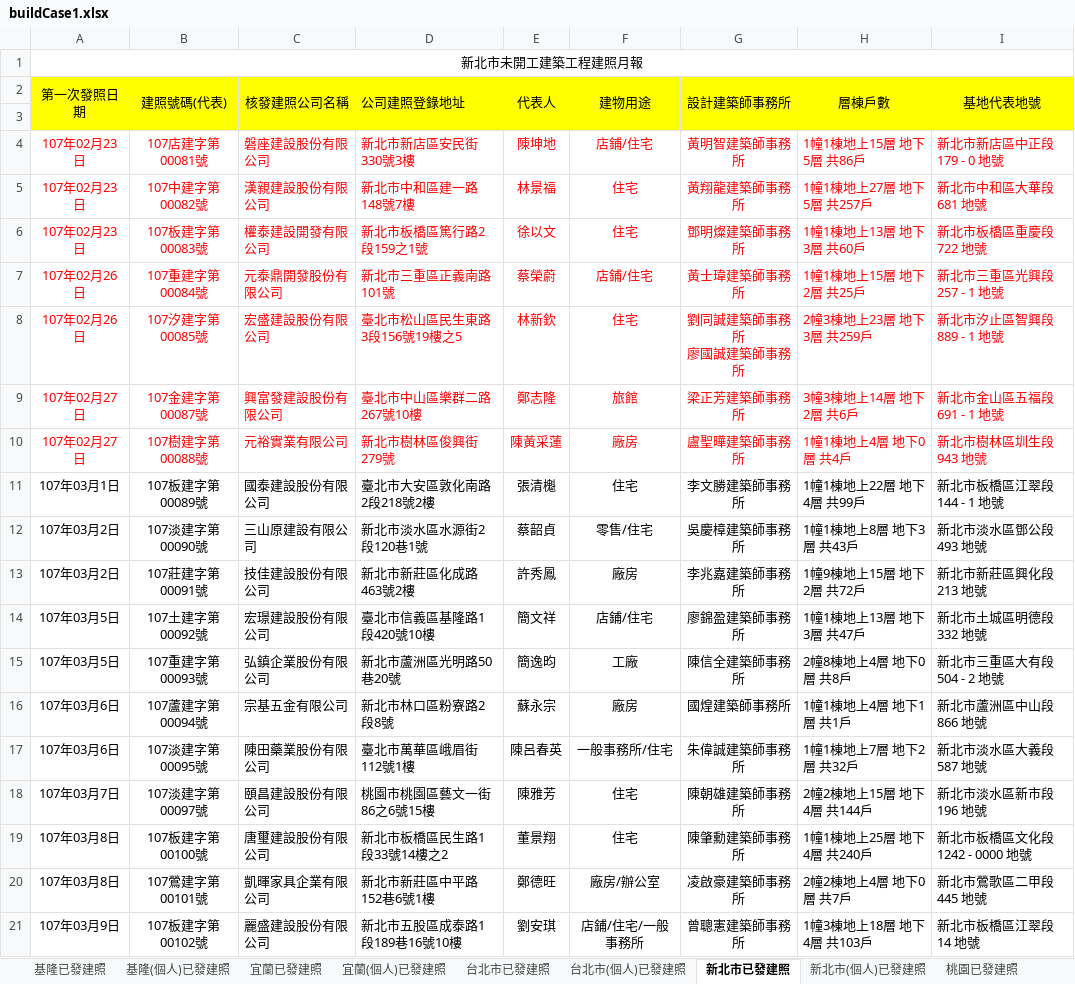
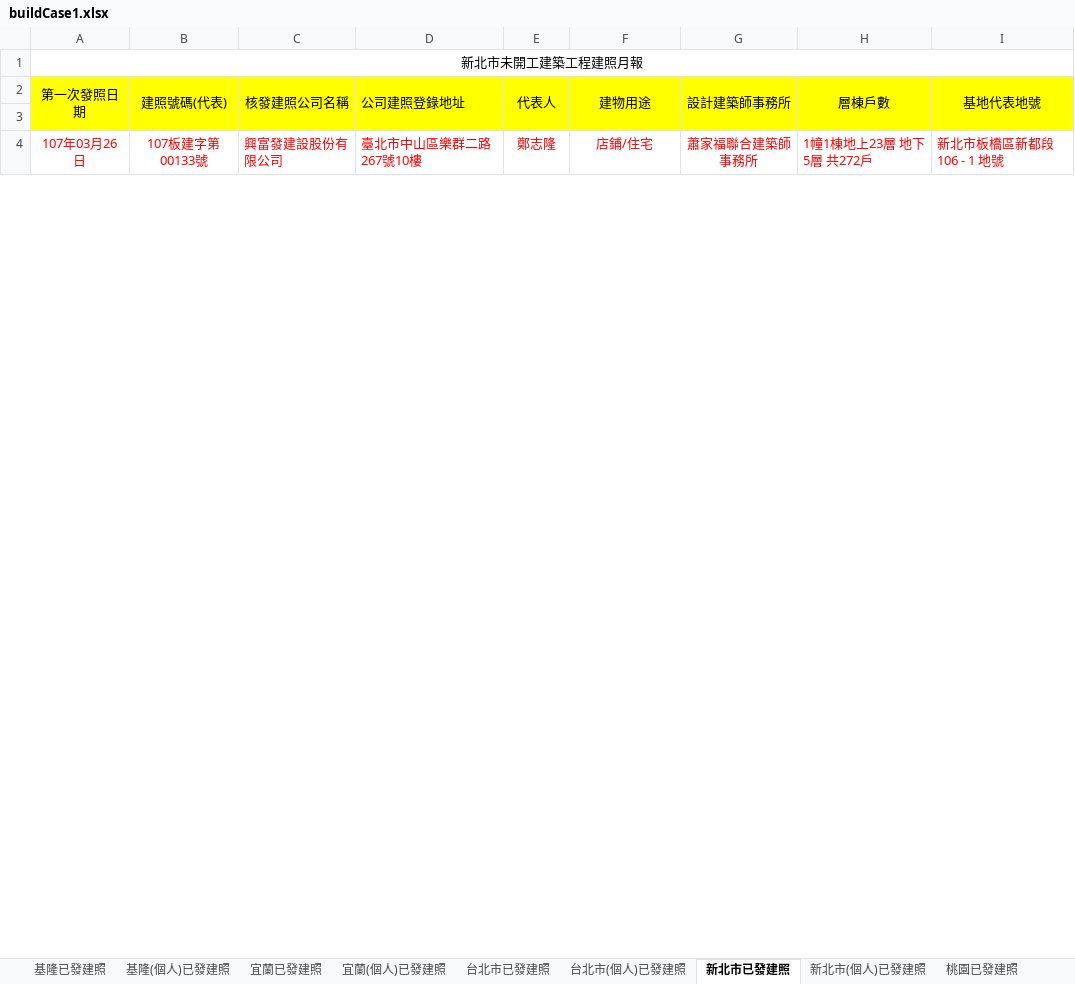
Before and after one commit to karateboy/gb, an Excel workbook: import/buildCase1.xlsx, sheet 新北市已發建照, drawn as a sheet; only a part is shown; values as stored, in another font and other column widths than the file's, no borders; removed rows and columns are numbered as before the commit, all else as after; ↵ is a line break in a cell; the diff covers the shown part only; the diff names each change by its address in the sheet, - before the commit and + after, or states it on an @@ line.

```diff
--- a/import/buildCase1.xlsx (sheet 新北市已發建照)
+++ b/import/buildCase1.xlsx (sheet 新北市已發建照)
-row 4: 107年02月23日 | 107店建字第00081號 | 磐座建設股份有限公司 | 新北市新店區安民街330號3樓 | 陳坤地 | 店鋪/住宅 | 黃明智建築師事務所 | 1幢1棟地上15層 地下5層 共86戶 | 新北市新店區中正段 179 - 0 地號
-row 5: 107年02月23日 | 107中建字第00082號 | 漢親建設股份有限公司 | 新北市中和區建一路148號7樓 | 林景福 | 住宅 | 黃翔龍建築師事務所 | 1幢1棟地上27層 地下5層 共257戶 | 新北市中和區大華段 681 地號
-row 6: 107年02月23日 | 107板建字第00083號 | 權泰建設開發有限公司 | 新北市板橋區篤行路2段159之1號 | 徐以文 | 住宅 | 鄧明燦建築師事務所 | 1幢1棟地上13層 地下3層 共60戶 | 新北市板橋區重慶段 722 地號
-row 7: 107年02月26日 | 107重建字第00084號 | 元泰鼎開發股份有限公司 | 新北市三重區正義南路101號 | 蔡榮蔚 | 店鋪/住宅 | 黃士瑋建築師事務所 | 1幢1棟地上15層 地下2層 共25戶 | 新北市三重區光興段 257 - 1 地號
-row 8: 107年02月26日 | 107汐建字第00085號 | 宏盛建設股份有限公司 | 臺北市松山區民生東路3段156號19樓之5 | 林新欽 | 住宅 | 劉同誠建築師事務所 ↵ 廖國誠建築師事務所 | 2幢3棟地上23層 地下3層 共259戶 | 新北市汐止區智興段 889 - 1 地號
-A4 (第一次發照日期): 107年02月27日
+A4 (第一次發照日期): 107年03月26日
-B4 (建照號碼(代表)): 107金建字第00087號
+B4 (建照號碼(代表)): 107板建字第00133號
-F4 (建物用途): 旅館
+F4 (建物用途): 店鋪/住宅
-G4 (設計建築師事務所): 梁正芳建築師事務所
+G4 (設計建築師事務所): 蕭家福聯合建築師事務所
-H4 (層棟戶數): 3幢3棟地上14層 地下2層 共6戶
+H4 (層棟戶數): 1幢1棟地上23層 地下5層 共272戶
-I4 (基地代表地號): 新北市金山區五福段 691 - 1 地號
+I4 (基地代表地號): 新北市板橋區新都段 106 - 1 地號
-row 10: 107年02月27日 | 107樹建字第00088號 | 元裕實業有限公司 | 新北市樹林區俊興街279號 | 陳黃采蓮 | 廠房 | 盧聖曄建築師事務所 | 1幢1棟地上4層 地下0層 共4戶 | 新北市樹林區圳生段 943 地號
-row 11: 107年03月1日 | 107板建字第00089號 | 國泰建設股份有限公司 | 臺北市大安區敦化南路2段218號2樓 | 張清櫆 | 住宅 | 李文勝建築師事務所 | 1幢1棟地上22層 地下4層 共99戶 | 新北市板橋區江翠段 144 - 1 地號
-row 12: 107年03月2日 | 107淡建字第00090號 | 三山原建設有限公司 | 新北市淡水區水源街2段120巷1號 | 蔡韶貞 | 零售/住宅 | 吳慶樟建築師事務所 | 1幢1棟地上8層 地下3層 共43戶 | 新北市淡水區鄧公段 493 地號
-row 13: 107年03月2日 | 107莊建字第00091號 | 技佳建設股份有限公司 | 新北市新莊區化成路463號2樓 | 許秀鳳 | 廠房 | 李兆嘉建築師事務所 | 1幢9棟地上15層 地下2層 共72戶 | 新北市新莊區興化段 213 地號
-row 14: 107年03月5日 | 107土建字第00092號 | 宏璟建設股份有限公司 | 臺北市信義區基隆路1段420號10樓 | 簡文祥 | 店鋪/住宅 | 廖錦盈建築師事務所 | 1幢1棟地上13層 地下3層 共47戶 | 新北市土城區明德段 332 地號
-row 15: 107年03月5日 | 107重建字第00093號 | 弘鎮企業股份有限公司 | 新北市蘆洲區光明路50巷20號 | 簡逸昀 | 工廠 | 陳信全建築師事務所 | 2幢8棟地上4層 地下0層 共8戶 | 新北市三重區大有段 504 - 2 地號
-row 16: 107年03月6日 | 107蘆建字第00094號 | 宗基五金有限公司 | 新北市林口區粉寮路2段8號 | 蘇永宗 | 廠房 | 國煌建築師事務所 | 1幢1棟地上4層 地下1層 共1戶 | 新北市蘆洲區中山段 866 地號
-row 17: 107年03月6日 | 107淡建字第00095號 | 陳田藥業股份有限公司 | 臺北市萬華區峨眉街112號1樓 | 陳呂春英 | 一般事務所/住宅 | 朱偉誠建築師事務所 | 1幢1棟地上7層 地下2層 共32戶 | 新北市淡水區大義段 587 地號
-row 18: 107年03月7日 | 107淡建字第00097號 | 頤昌建設股份有限公司 | 桃園市桃園區藝文一街86之6號15樓 | 陳雅芳 | 住宅 | 陳朝雄建築師事務所 | 2幢2棟地上15層 地下4層 共144戶 | 新北市淡水區新市段 196 地號
-row 19: 107年03月8日 | 107板建字第00100號 | 唐璽建設股份有限公司 | 新北市板橋區民生路1段33號14樓之2 | 董景翔 | 住宅 | 陳肇勳建築師事務所 | 1幢1棟地上25層 地下4層 共240戶 | 新北市板橋區文化段 1242 - 0000 地號
-row 20: 107年03月8日 | 107鶯建字第00101號 | 凱暉家具企業有限公司 | 新北市新莊區中平路152巷6號1樓 | 鄭德旺 | 廠房/辦公室 | 凌啟豪建築師事務所 | 2幢2棟地上4層 地下0層 共7戶 | 新北市鶯歌區二甲段 445 地號
-row 21: 107年03月9日 | 107板建字第00102號 | 麗盛建設股份有限公司 | 新北市五股區成泰路1段189巷16號10樓 | 劉安琪 | 店鋪/住宅/一般事務所 | 曾聰憲建築師事務所 | 1幢3棟地上18層 地下4層 共103戶 | 新北市板橋區江翠段 14 地號
```
Also changed, not shown: 5 added rows and 17 removed rows elsewhere in this sheet, sheet 台中(個人)已發建照, sheet 台中已發建照, sheet 台南已發建照, sheet 台南(個人)已發建照, sheet 桃園已發建照, sheet 高雄已發建照, 23 more sheets, 13 other files.
